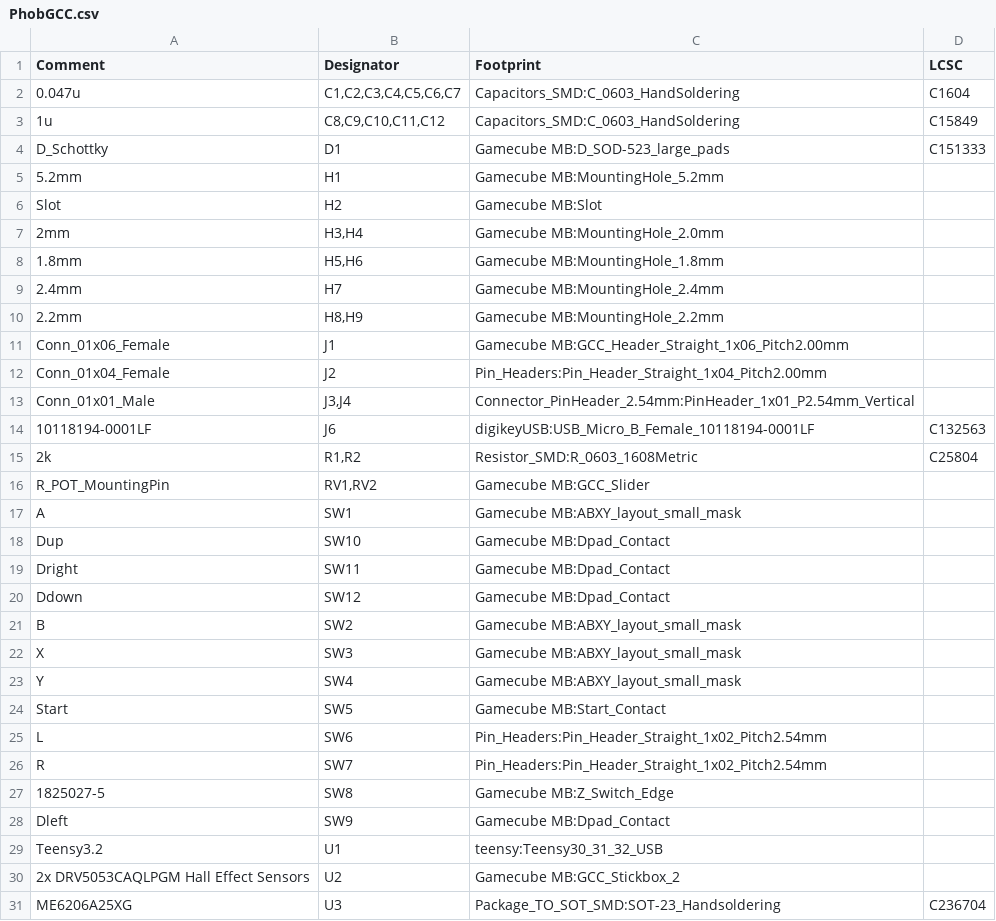
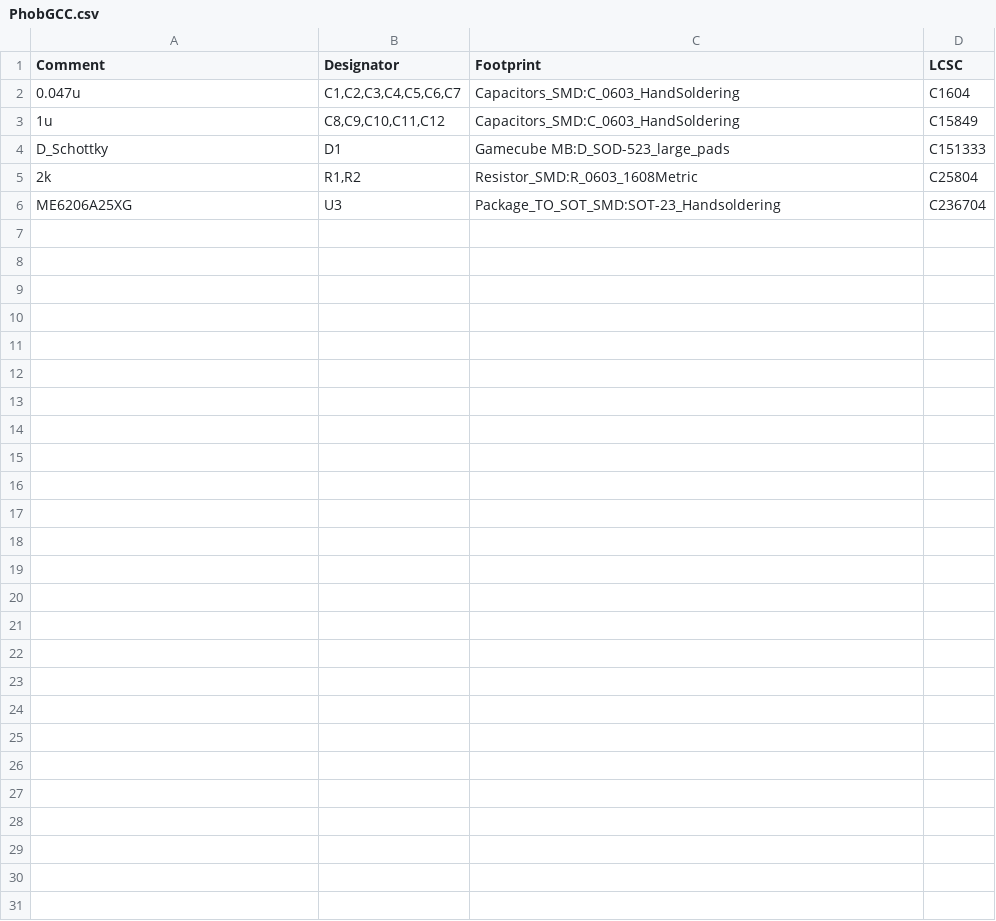
Before and after one commit to PhobGCC/PhobGCC-SW, a CSV file: PCB/JLCpcb/PhobGCC.csv, drawn as a sheet.

```diff
--- a/PCB/JLCpcb/PhobGCC.csv
+++ b/PCB/JLCpcb/PhobGCC.csv
@@ -4,28 +4,3 @@ Comment,Designator,Footprint,LCSC
 "D_Schottky","D1","Gamecube MB:D_SOD-523_large_pads","C151333"
-"5.2mm","H1","Gamecube MB:MountingHole_5.2mm",""
-"Slot","H2","Gamecube MB:Slot",""
-"2mm","H3,H4","Gamecube MB:MountingHole_2.0mm",""
-"1.8mm","H5,H6","Gamecube MB:MountingHole_1.8mm",""
-"2.4mm","H7","Gamecube MB:MountingHole_2.4mm",""
-"2.2mm","H8,H9","Gamecube MB:MountingHole_2.2mm",""
-"Conn_01x06_Female","J1","Gamecube MB:GCC_Header_Straight_1x06_Pitch2.00mm",""
-"Conn_01x04_Female","J2","Pin_Headers:Pin_Header_Straight_1x04_Pitch2.00mm",""
-"Conn_01x01_Male","J3,J4","Connector_PinHeader_2.54mm:PinHeader_1x01_P2.54mm_Vertical",""
-"10118194-0001LF","J6","digikeyUSB:USB_Micro_B_Female_10118194-0001LF","C132563"
 "2k","R1,R2","Resistor_SMD:R_0603_1608Metric","C25804"
-"R_POT_MountingPin","RV1,RV2","Gamecube MB:GCC_Slider",""
-"A","SW1","Gamecube MB:ABXY_layout_small_mask",""
-"Dup","SW10","Gamecube MB:Dpad_Contact",""
-"Dright","SW11","Gamecube MB:Dpad_Contact",""
-"Ddown","SW12","Gamecube MB:Dpad_Contact",""
-"B","SW2","Gamecube MB:ABXY_layout_small_mask",""
-"X","SW3","Gamecube MB:ABXY_layout_small_mask",""
-"Y","SW4","Gamecube MB:ABXY_layout_small_mask",""
-"Start","SW5","Gamecube MB:Start_Contact",""
-"L","SW6","Pin_Headers:Pin_Header_Straight_1x02_Pitch2.54mm",""
-"R","SW7","Pin_Headers:Pin_Header_Straight_1x02_Pitch2.54mm",""
-"1825027-5","SW8","Gamecube MB:Z_Switch_Edge",""
-"Dleft","SW9","Gamecube MB:Dpad_Contact",""
-"Teensy3.2","U1","teensy:Teensy30_31_32_USB",""
-"2x DRV5053CAQLPGM Hall Effect Sensors","U2","Gamecube MB:GCC_Stickbox_2",""
 "ME6206A25XG","U3","Package_TO_SOT_SMD:SOT-23_Handsoldering","C236704"
```
Also changed, not shown: 17 other files.
